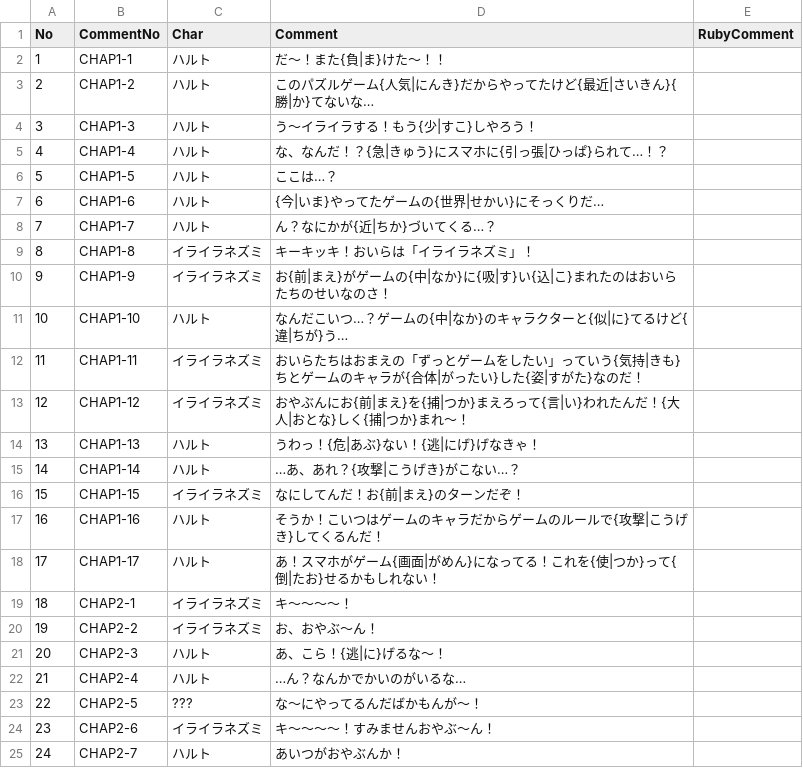
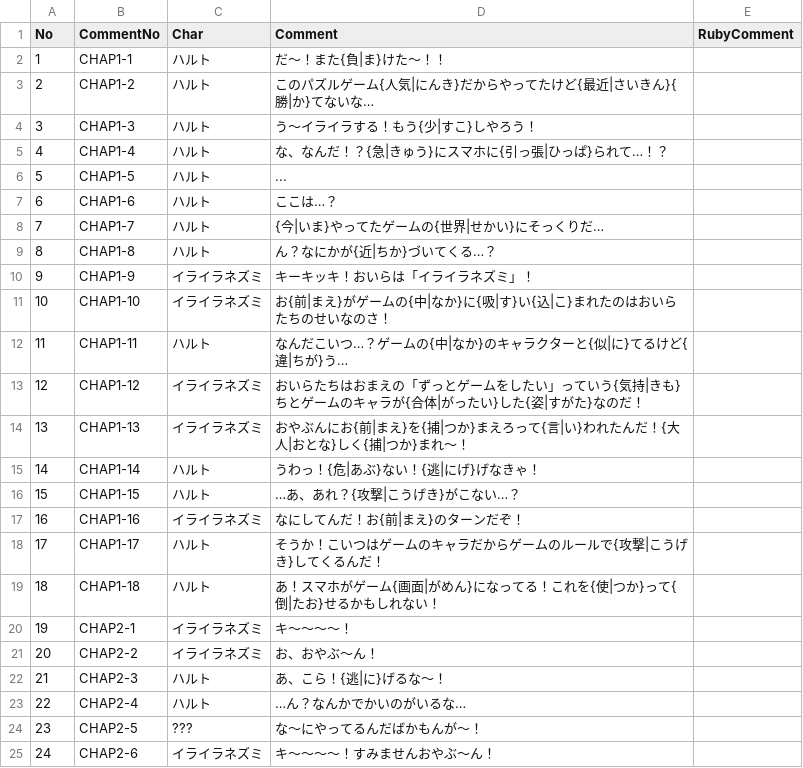
Before and after one commit to manato1201/DCP2, a CSV file: Assets/MyAssets/Resources/CommuLog.csv, drawn as a sheet; only a part is shown; the shorter side is filled out with more unchanged rows; addresses are those after the commit; the diff covers the shown part only; the diff names each change by its address in the sheet, - before the commit and + after, or states it on an @@ line.

```diff
--- a/Assets/MyAssets/Resources/CommuLog.csv
+++ b/Assets/MyAssets/Resources/CommuLog.csv
-D6 (Comment): ここは…？
+D6 (Comment): ...
-D7 (Comment): {今|いま}やってたゲームの{世界|せかい}にそっくりだ…
+D7 (Comment): ここは…？
-D8 (Comment): ん？なにかが{近|ちか}づいてくる…？
+D8 (Comment): {今|いま}やってたゲームの{世界|せかい}にそっくりだ…
+row 9: 8 | CHAP1-8 | ハルト | ん？なにかが{近|ちか}づいてくる…？
@@ column A (No) renumbered between rows 10 and 39 @@
-B10 (CommentNo): CHAP1-8
+B10 (CommentNo): CHAP1-9
-B11 (CommentNo): CHAP1-9
+B11 (CommentNo): CHAP1-10
-B12 (CommentNo): CHAP1-10
+B12 (CommentNo): CHAP1-11
-B13 (CommentNo): CHAP1-11
+B13 (CommentNo): CHAP1-12
-B14 (CommentNo): CHAP1-12
+B14 (CommentNo): CHAP1-13
-B15 (CommentNo): CHAP1-13
+B15 (CommentNo): CHAP1-14
-B16 (CommentNo): CHAP1-14
+B16 (CommentNo): CHAP1-15
-B17 (CommentNo): CHAP1-15
+B17 (CommentNo): CHAP1-16
-B18 (CommentNo): CHAP1-16
+B18 (CommentNo): CHAP1-17
-B19 (CommentNo): CHAP1-17
+B19 (CommentNo): CHAP1-18
```
Also changed, not shown: 1 added row, 89 removed rows and 5 edited cells elsewhere in this file, Assets/MyAssets/Resources/StoryCue.csv, 7 other files.
